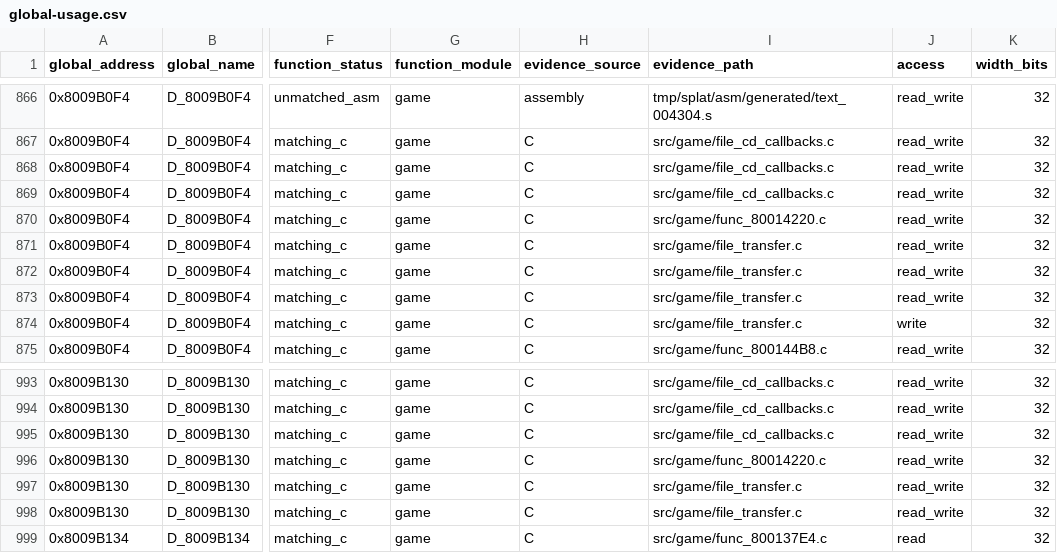
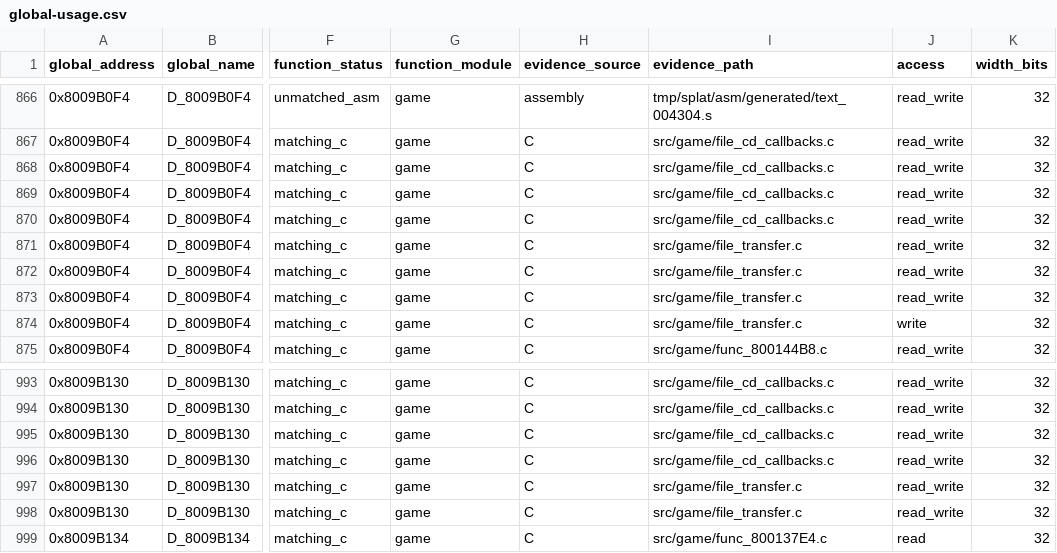
Before and after one commit to MaChInEgUn3/memories-decomp, a CSV file: notes/global-usage.csv, drawn as a sheet; only a part is shown, gaps mark what is left out; the diff names each change by its address in the sheet, - before the commit and + after, or states it on an @@ line.

Commit message:
refactor: coalesce file CD callback (#242)
Moves func_80014220 into src/game/file_cd_callbacks.c.

The file now covers 0x800140A0 through 0x80014220 with sizes 0x94, 0x74, 0x78
and 0x74, totalling 0x1F4, exactly the span to func_80014294. All four use
gcc_2_8_1_g8_split and are kept in address order.

The lower boundary is forced by unmatched assembly at func_80013C28. The
upper boundary is the start of src/game/file_transfer.c, which already owns
that subsegment.

The shared declaration of D_8009B0F4 keeps its volatile qualifier, and the
callback retains its inline assembly store.

Byte-identical reorganisation; CI reproduced SHA-256
84a54ed74f3d0edd6d81380839f7e4ef5bfb21ecea18be9a062bd6bfa5a45c88.

Part of #39.

```diff
--- a/notes/global-usage.csv
+++ b/notes/global-usage.csv
-I870 (evidence_path): src/game/func_80014220.c
+I870 (evidence_path): src/game/file_cd_callbacks.c
-I996 (evidence_path): src/game/func_80014220.c
+I996 (evidence_path): src/game/file_cd_callbacks.c
```
Also changed, not shown: 3 other files.
